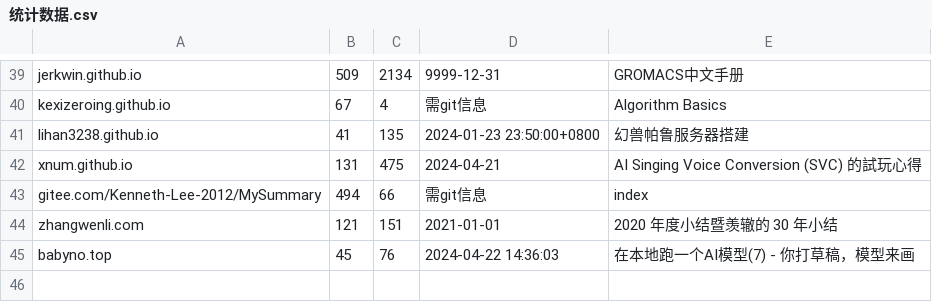
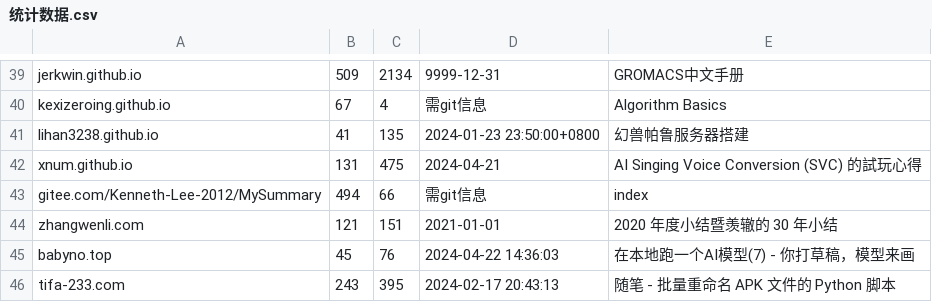
Before and after one commit to nobodxbodon/collection-of-chinese-blogs, a CSV file: 原型/统计数据.csv, drawn as a sheet; only a part is shown, gaps mark what is left out; the diff names each change by its address in the sheet, - before the commit and + after, or states it on an @@ line.

```diff
--- a/原型/统计数据.csv
+++ b/原型/统计数据.csv
+row 46: tifa-233.com | 243 | 395 | 2024-02-17 20:43:13 | 随笔 - 批量重命名 APK 文件的 Python 脚本
```
Also changed, not shown: 原型/仓库列表.csv, 1 other file.
